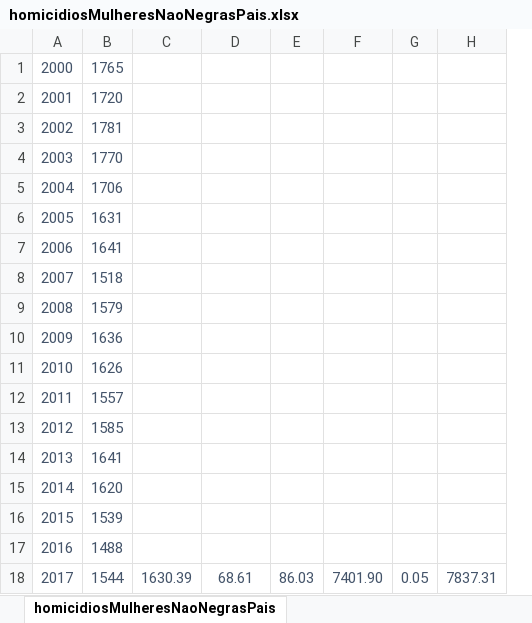
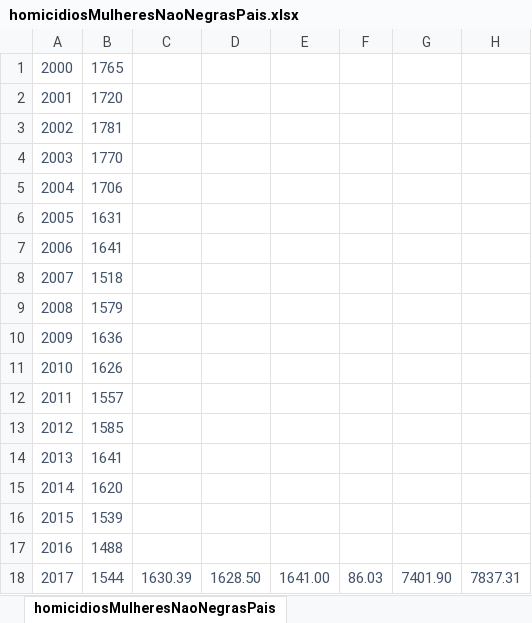
Before and after one commit to WSixx/Aps_Final2, an Excel workbook: homicidiosMulheresNaoNegrasPais.xlsx, sheet homicidiosMulheresNaoNegrasPais, drawn as a sheet; values as stored, in another font and other column widths than the file's, no borders; conditional formats and table styles not drawn; removed rows and columns are numbered as before the commit, all else as after; the diff names each change by its address in the sheet, - before the commit and + after, or states it on an @@ line.

```diff
--- a/homicidiosMulheresNaoNegrasPais.xlsx (sheet homicidiosMulheresNaoNegrasPais)
+++ b/homicidiosMulheresNaoNegrasPais.xlsx (sheet homicidiosMulheresNaoNegrasPais)
+column E, row 18: 1641.00
-column G, row 18: 0.05
-D18: 68.61
+D18: 1628.50
```
Also changed, not shown: homicidiosHomensNaoNegrosPais.xlsx, homicidiosHomensNegrosPais.xlsx, 13 other files.
